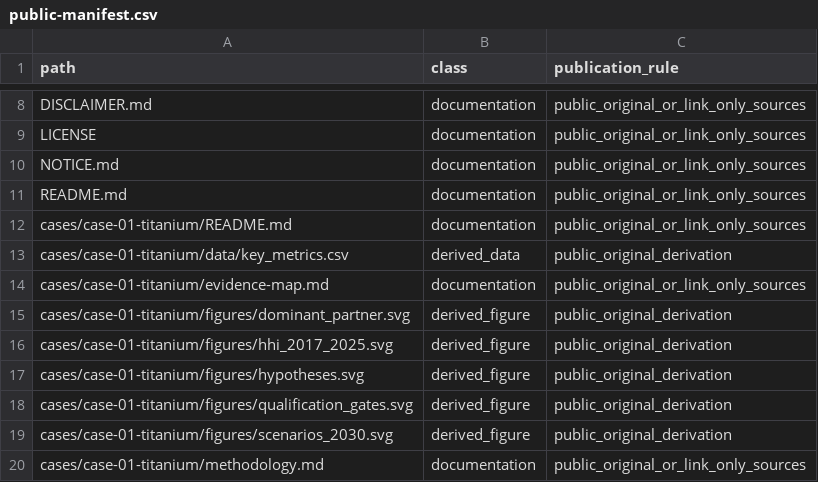
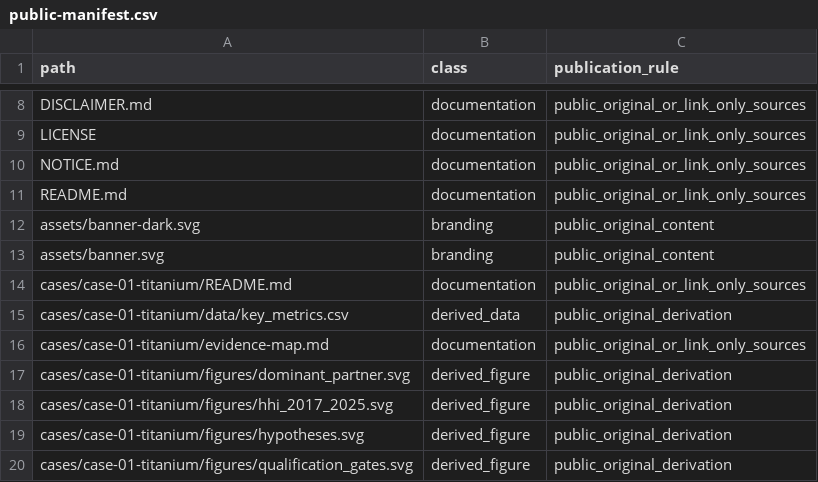
Before and after one commit to AtomCrtr/open-intelligence-casebook, a CSV file: publication/public-manifest.csv, drawn as a sheet; only a part is shown, gaps mark what is left out; the shorter side is filled out with more unchanged rows; the diff names each change by its address in the sheet, - before the commit and + after, or states it on an @@ line.

```diff
--- a/publication/public-manifest.csv
+++ b/publication/public-manifest.csv
+row 12: assets/banner-dark.svg | branding | public_original_content
+row 13: assets/banner.svg | branding | public_original_content
```
